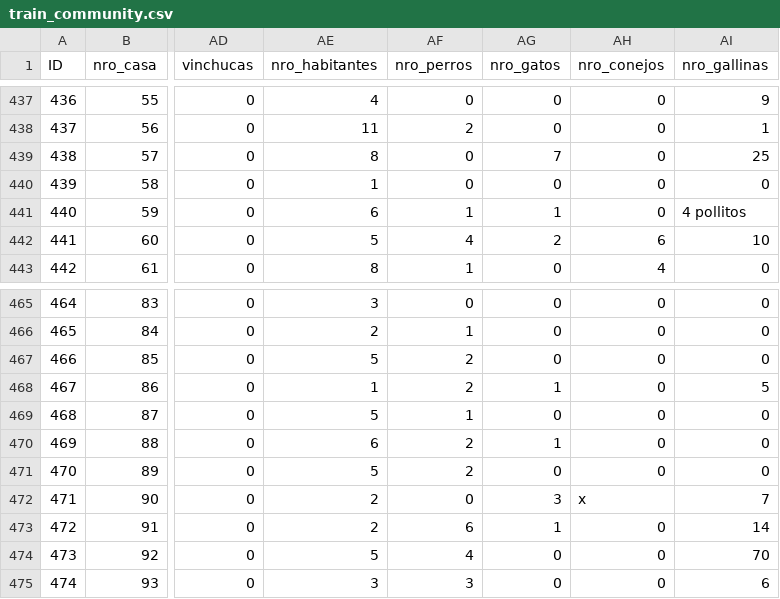
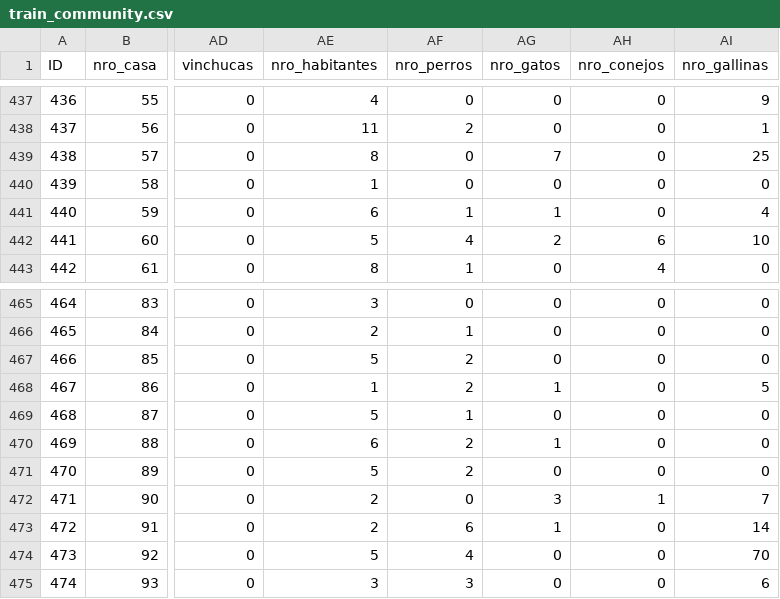
Before and after one commit to ruth-chirinos/machineLearning, a CSV file: data/train_community.csv, drawn as a sheet; only a part is shown, gaps mark what is left out; the diff covers the shown part only; the diff names each change by its address in the sheet, - before the commit and + after, or states it on an @@ line.

```diff
--- a/data/train_community.csv
+++ b/data/train_community.csv
-AI441 (nro_gallinas): 4 pollitos
+AI441 (nro_gallinas): 4
-AH472 (nro_conejos): x
+AH472 (nro_conejos): 1
```
Also changed, not shown: 6 edited cells elsewhere in this file, 1 other file.
